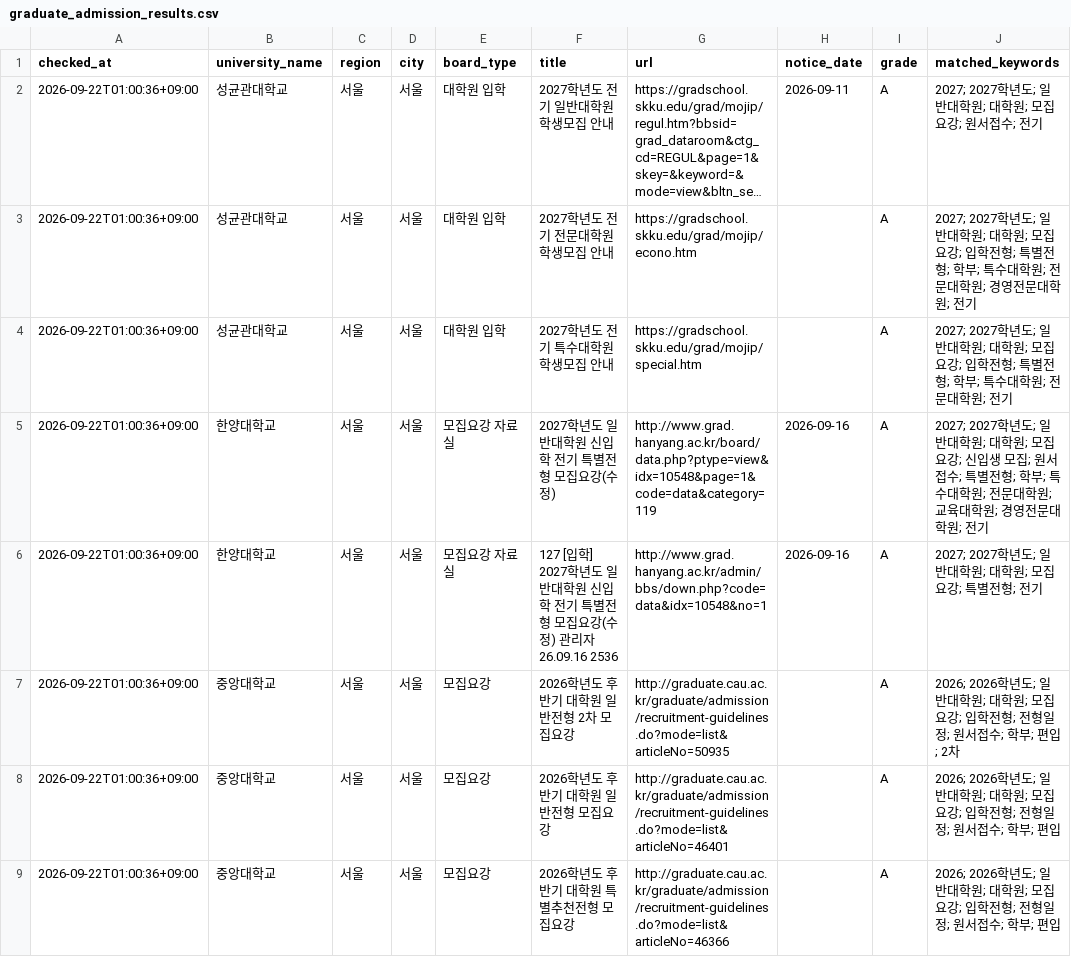
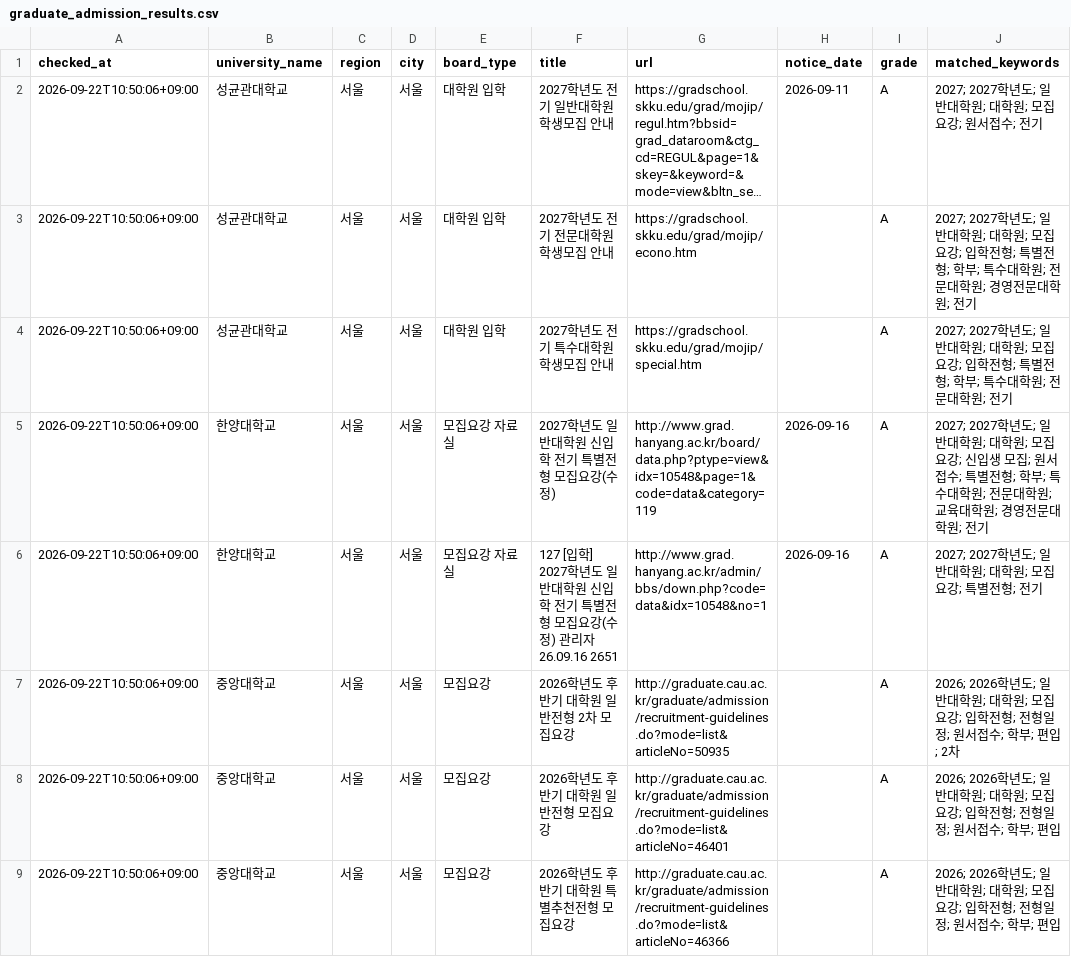
Before and after one commit to undcore/university-course-watcher, a CSV file: university-course-watcher/data/graduate_admission_results.csv, drawn as a sheet; only a part is shown; long unchanged cells end in …; the diff covers the shown part only; the diff names each change by its address in the sheet, - before the commit and + after, or states it on an @@ line.

```diff
--- a/university-course-watcher/data/graduate_admission_results.csv
+++ b/university-course-watcher/data/graduate_admission_results.csv
-A2:A9 (checked_at): 2026-09-22T01:00:36+09:00
+A2:A9 (checked_at): 2026-09-22T10:50:06+09:00
-F6 (title): …리자 26.09.16 2536
+F6 (title): …리자 26.09.16 2651
```
Also changed, not shown: 10 edited cells elsewhere in this file, 3 other files.
